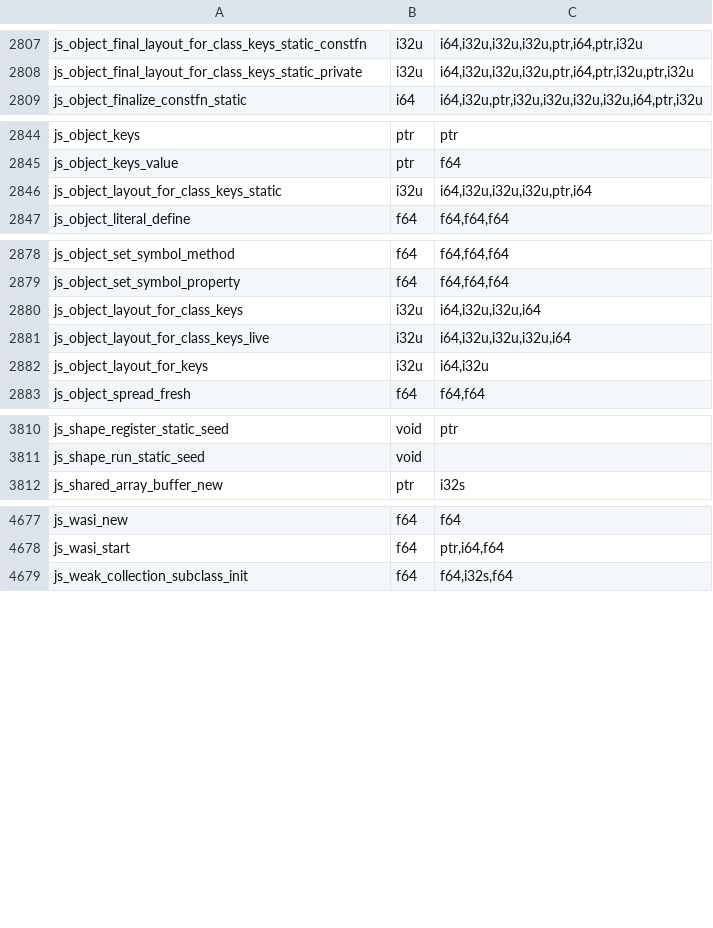
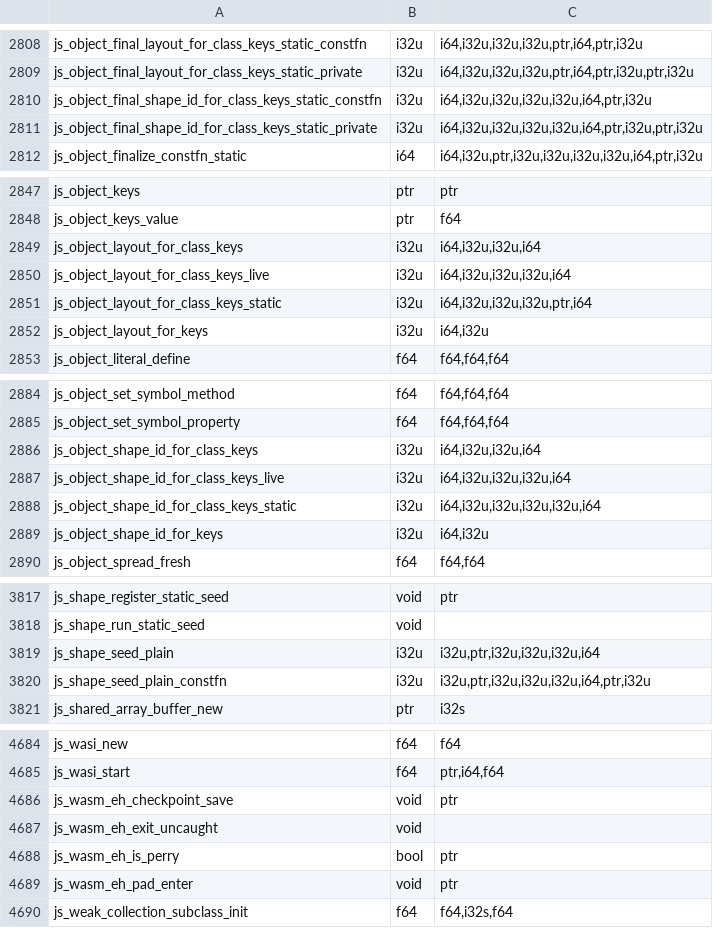
Before and after one commit to Gautown/perry, a TSV file: crates/perry-codegen/src/wasm32/runtime_abi.tsv, drawn as a sheet; only a part is shown, gaps mark what is left out; the diff covers the shown part only.

```diff
--- a/crates/perry-codegen/src/wasm32/runtime_abi.tsv
+++ b/crates/perry-codegen/src/wasm32/runtime_abi.tsv
@@ -2808,2 +2809,4 @@ js_object_final_layout_for_class_keys_static_constfn	i32u	i64,i32u,i32u,i32u,ptr
 js_object_final_layout_for_class_keys_static_private	i32u	i64,i32u,i32u,i32u,ptr,i64,ptr,i32u,ptr,i32u
+js_object_final_shape_id_for_class_keys_static_constfn	i32u	i64,i32u,i32u,i32u,i32u,i64,ptr,i32u
+js_object_final_shape_id_for_class_keys_static_private	i32u	i64,i32u,i32u,i32u,i32u,i64,ptr,i32u,ptr,i32u
 js_object_finalize_constfn_static	i64	i64,i32u,ptr,i32u,i32u,i32u,i32u,i64,ptr,i32u
@@ -2845,3 +2848,6 @@ js_object_keys	ptr	ptr
 js_object_keys_value	ptr	f64
+js_object_layout_for_class_keys	i32u	i64,i32u,i32u,i64
+js_object_layout_for_class_keys_live	i32u	i64,i32u,i32u,i32u,i64
 js_object_layout_for_class_keys_static	i32u	i64,i32u,i32u,i32u,ptr,i64
+js_object_layout_for_keys	i32u	i64,i32u
 js_object_literal_define	f64	f64,f64,f64
@@ -2879,5 +2885,6 @@ js_object_set_symbol_method	f64	f64,f64,f64
 js_object_set_symbol_property	f64	f64,f64,f64
-js_object_layout_for_class_keys	i32u	i64,i32u,i32u,i64
-js_object_layout_for_class_keys_live	i32u	i64,i32u,i32u,i32u,i64
-js_object_layout_for_keys	i32u	i64,i32u
+js_object_shape_id_for_class_keys	i32u	i64,i32u,i32u,i64
+js_object_shape_id_for_class_keys_live	i32u	i64,i32u,i32u,i32u,i64
+js_object_shape_id_for_class_keys_static	i32u	i64,i32u,i32u,i32u,i32u,i64
+js_object_shape_id_for_keys	i32u	i64,i32u
 js_object_spread_fresh	f64	f64,f64
@@ -3811,2 +3818,4 @@ js_shape_register_static_seed	void	ptr
 js_shape_run_static_seed	void	
+js_shape_seed_plain	i32u	i32u,ptr,i32u,i32u,i32u,i64
+js_shape_seed_plain_constfn	i32u	i32u,ptr,i32u,i32u,i32u,i64,ptr,i32u
 js_shared_array_buffer_new	ptr	i32s
@@ -4678,2 +4685,6 @@ js_wasi_new	f64	f64
 js_wasi_start	f64	ptr,i64,f64
+js_wasm_eh_checkpoint_save	void	ptr
+js_wasm_eh_exit_uncaught	void	
+js_wasm_eh_is_perry	bool	ptr
+js_wasm_eh_pad_enter	void	ptr
 js_weak_collection_subclass_init	f64	f64,i32s,f64
```
Also changed, not shown: 1 added row, 2 removed rows and 1 moved row elsewhere in this file, 49 other files.
